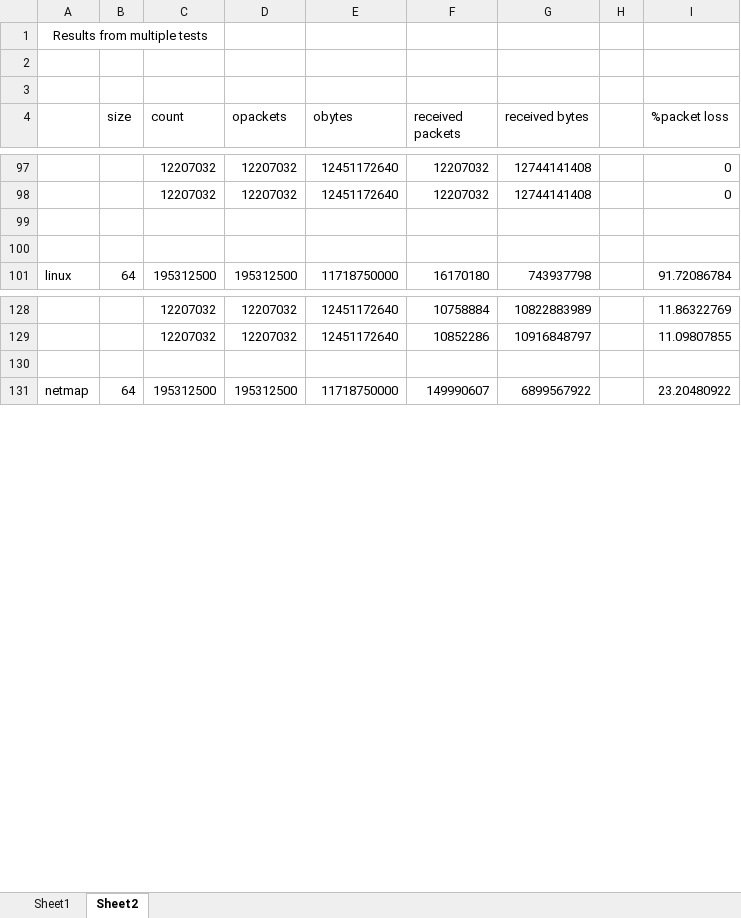
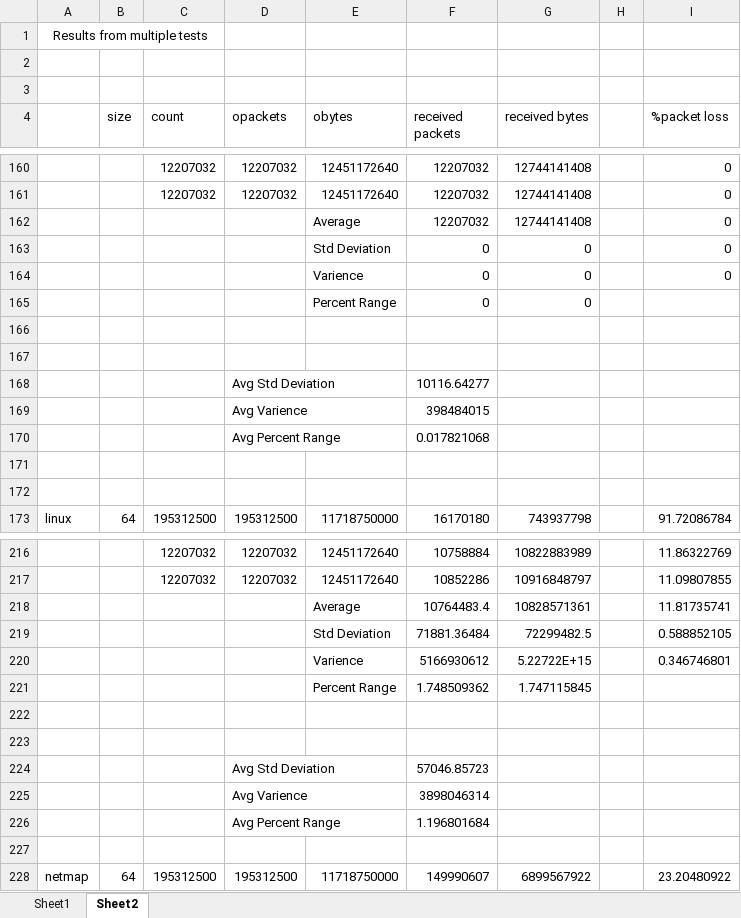
Before and after one commit to scurtis142/thesis-report, an Excel workbook: results-v2.xlsx, sheet Sheet2, drawn as a sheet; only a part is shown, gaps mark what is left out; values as stored, in another font and other column widths than the file's, no borders; the diff covers the shown part only; the diff names each change by its address in the sheet, - before the commit and + after, or states it on an @@ line.

```diff
--- a/results-v2.xlsx (sheet Sheet2)
+++ b/results-v2.xlsx (sheet Sheet2)
+row 162:  |  |  |  | Average | 12207032 | 12744141408 |  | 0
+row 163:  |  |  |  | Std Deviation | 0 | 0 |  | 0
+row 164:  |  |  |  | Varience | 0 | 0 |  | 0
+row 165:  |  |  |  | Percent Range | 0 | 0
+row 166: (empty)
+row 167: (empty)
+row 168:  |  |  | Avg Std Deviation |  | 10116.64277
+row 169:  |  |  | Avg Varience |  | 398484015
+row 170:  |  |  | Avg Percent Range |  | 0.017821068
+row 218:  |  |  |  | Average | 10764483.4 | 10828571361 |  | 11.81735741
+row 219:  |  |  |  | Std Deviation | 71881.36484 | 72299482.5 |  | 0.588852105
+row 220:  |  |  |  | Varience | 5166930612 | 5.22722E+15 |  | 0.346746801
+row 221:  |  |  |  | Percent Range | 1.748509362 | 1.747115845
+row 222: (empty)
+row 223: (empty)
+row 224:  |  |  | Avg Std Deviation |  | 57046.85723
+row 225:  |  |  | Avg Varience |  | 3898046314
+row 226:  |  |  | Avg Percent Range |  | 1.196801684
```
Also changed, not shown: 127 added rows and 3 removed rows elsewhere in this sheet, formulas that keep their value, 1 other file.
